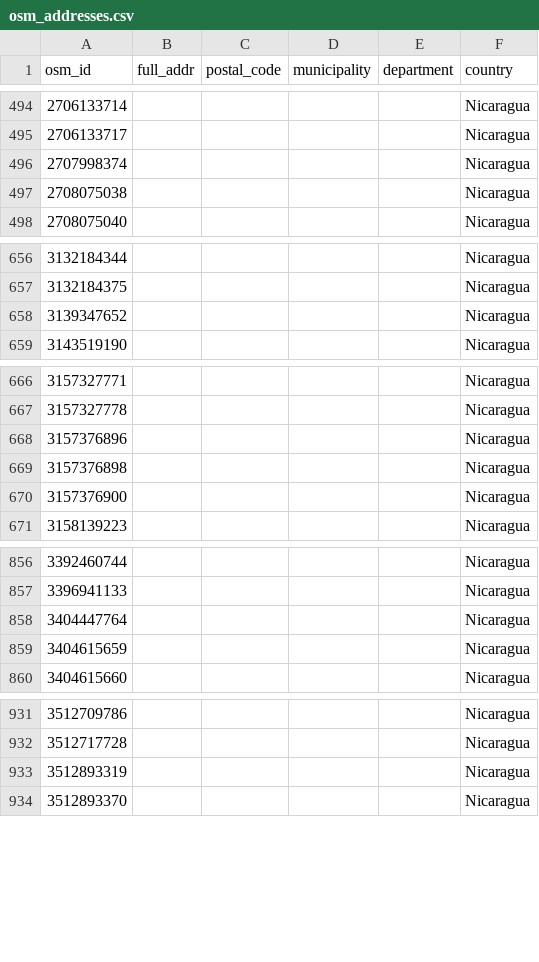
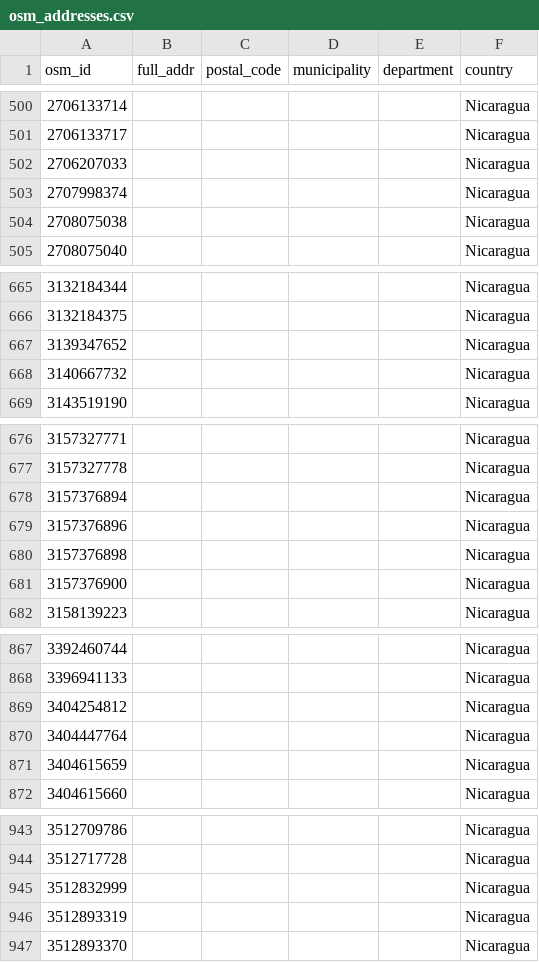
Before and after one commit to resudirga/dfd-nic, a CSV file: osm_db/osm_addresses.csv, drawn as a sheet; only a part is shown, gaps mark what is left out; the diff covers the shown part only; the diff names each change by its address in the sheet, - before the commit and + after, or states it on an @@ line.

```diff
--- a/osm_db/osm_addresses.csv
+++ b/osm_db/osm_addresses.csv
+row 502: 2706207033 |  |  |  |  | Nicaragua
+row 668: 3140667732 |  |  |  |  | Nicaragua
+row 678: 3157376894 |  |  |  |  | Nicaragua
+row 869: 3404254812 |  |  |  |  | Nicaragua
+row 945: 3512832999 |  |  |  |  | Nicaragua
```
Also changed, not shown: 11 added rows elsewhere in this file, osm_db/osm_altnames.csv, osm_db/osm_places.csv, 1 other file.
